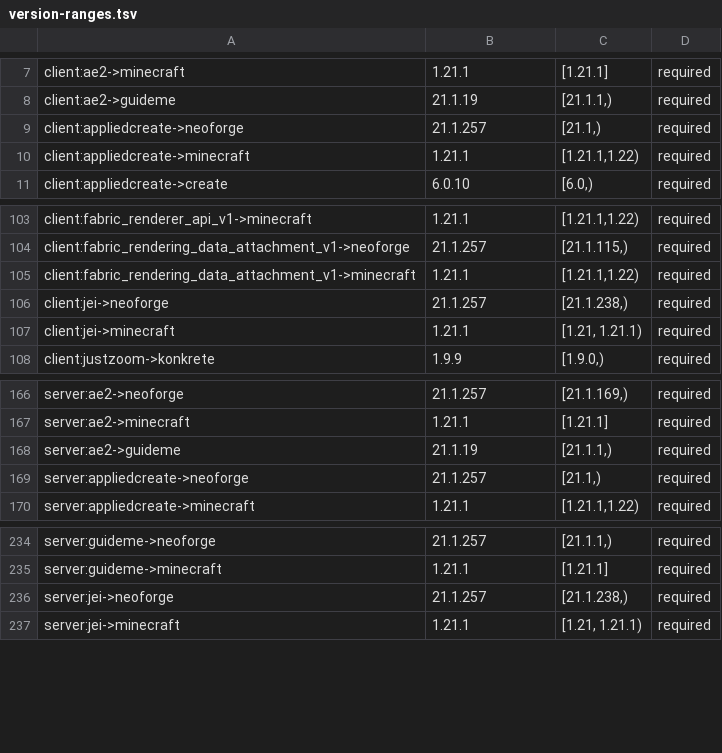
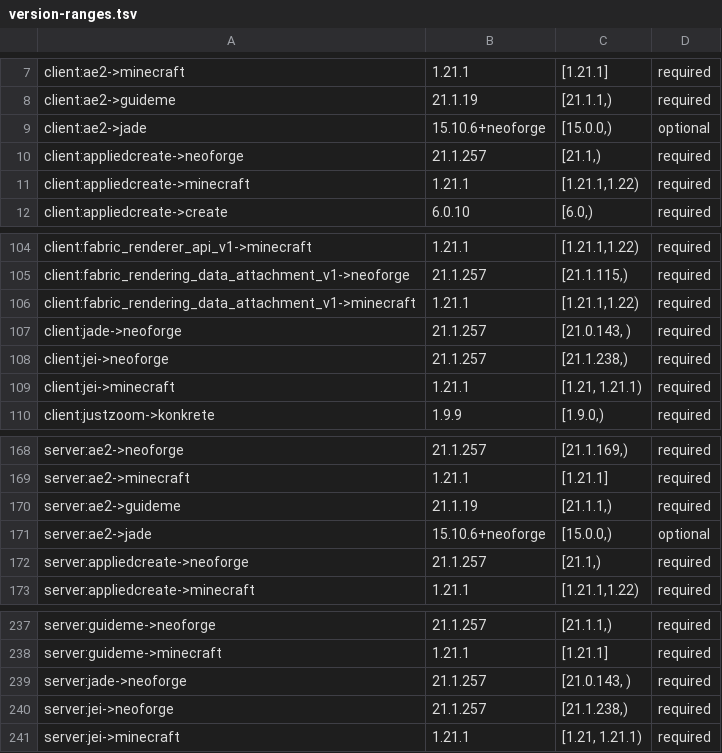
Before and after one commit to Alexis01000011/vanilla-tech, a TSV file: docs/version-ranges.tsv, drawn as a sheet; only a part is shown, gaps mark what is left out; the diff names each change by its address in the sheet, - before the commit and + after, or states it on an @@ line.

```diff
--- a/docs/version-ranges.tsv
+++ b/docs/version-ranges.tsv
+row 9: client:ae2->jade | 15.10.6+neoforge | [15.0.0,) | optional
+row 107: client:jade->neoforge | 21.1.257 | [21.0.143, ) | required
+row 171: server:ae2->jade | 15.10.6+neoforge | [15.0.0,) | optional
+row 239: server:jade->neoforge | 21.1.257 | [21.0.143, ) | required
```
Also changed, not shown: 18 other files.
